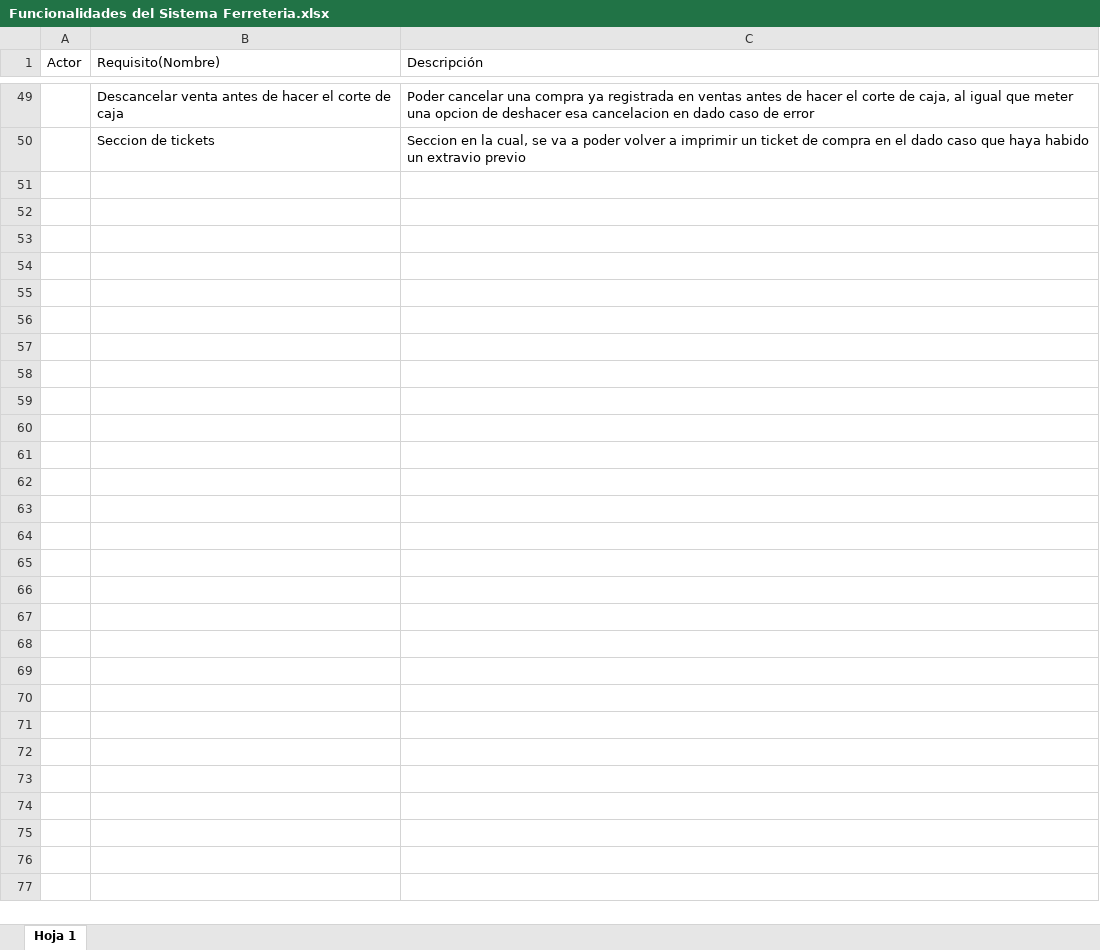
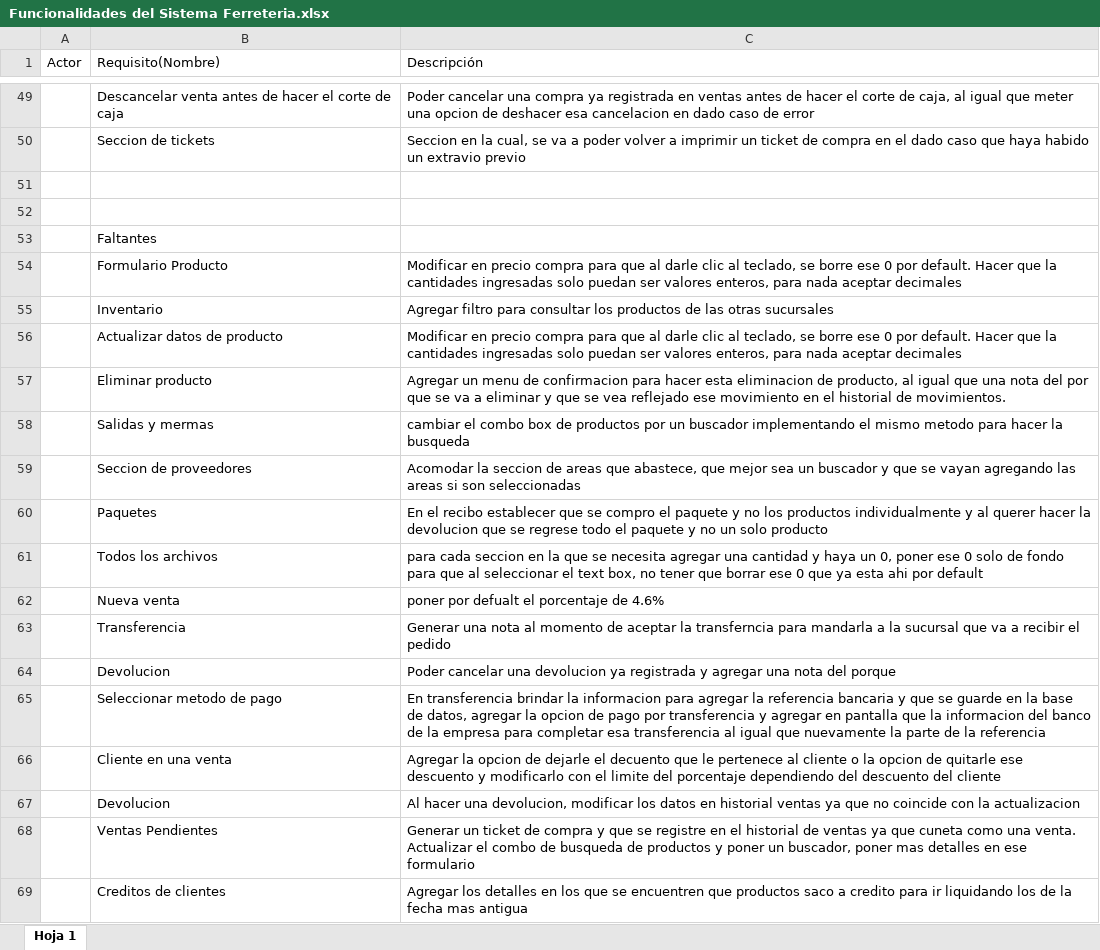
Before and after one commit to Richardrobles25/FerreteriaAldrete, an Excel workbook: Funcionalidades del Sistema Ferreteria.xlsx, sheet Hoja 1, drawn as a sheet; only a part is shown, gaps mark what is left out; values as stored, in another font and other column widths than the file's, no cell formats; the diff names each change by its address in the sheet, - before the commit and + after, or states it on an @@ line.

Commit message:
excel

```diff
--- a/Funcionalidades del Sistema Ferreteria.xlsx (sheet Hoja 1)
+++ b/Funcionalidades del Sistema Ferreteria.xlsx (sheet Hoja 1)
+row 51: (empty)
+row 52: (empty)
+row 53:  | Faltantes
+row 54:  | Formulario Producto | Modificar en precio compra para que al darle clic al teclado, se borre ese 0 por default. Hacer que la cantidades ingresadas solo puedan ser valores enteros, para nada aceptar decimales
+row 55:  | Inventario | Agregar filtro para consultar los productos de las otras sucursales
+row 56:  | Actualizar datos de producto | Modificar en precio compra para que al darle clic al teclado, se borre ese 0 por default. Hacer que la cantidades ingresadas solo puedan ser valores enteros, para nada aceptar decimales
+row 57:  | Eliminar producto | Agregar un menu de confirmacion para hacer esta eliminacion de producto, al igual que una nota del por que se va a eliminar y que se vea reflejado ese movimiento en el historial de movimientos.
+row 58:  | Salidas y mermas | cambiar el combo box de productos por un buscador implementando el mismo metodo para hacer la busqueda
+row 59:  | Seccion de proveedores | Acomodar la seccion de areas que abastece, que mejor sea un buscador y que se vayan agregando las areas si son seleccionadas
+row 60:  | Paquetes | En el recibo establecer que se compro el paquete y no los productos individualmente y al querer hacer la devolucion que se regrese todo el paquete y no un solo producto
+row 61:  | Todos los archivos | para cada seccion en la que se necesita agregar una cantidad y haya un 0, poner ese 0 solo de fondo para que al seleccionar el text box, no tener que borrar ese 0 que ya esta ahi por default
+row 62:  | Nueva venta | poner por defualt el porcentaje de 4.6%
+row 63:  | Transferencia | Generar una nota al momento de aceptar la transferncia para mandarla a la sucursal que va a recibir el pedido
+row 64:  | Devolucion | Poder cancelar una devolucion ya registrada y agregar una nota del porque
+row 65:  | Seleccionar metodo de pago | En transferencia brindar la informacion para agregar la referencia bancaria y que se guarde en la base de datos, agregar la opcion de pago por transferencia y agregar en pantalla que la informacion del banco de la empresa para completar esa transferencia al igual que nuevamente la parte de la referencia
+row 66:  | Cliente en una venta | Agregar la opcion de dejarle el decuento que le pertenece al cliente o la opcion de quitarle ese descuento y modificarlo con el limite del porcentaje dependiendo del descuento del cliente
+row 67:  | Devolucion | Al hacer una devolucion, modificar los datos en historial ventas ya que no coincide con la actualizacion
+row 68:  | Ventas Pendientes | Generar un ticket de compra y que se registre en el historial de ventas ya que cuneta como una venta. Actualizar el combo de busqueda de productos y poner un buscador, poner mas detalles en ese formulario
+row 69:  | Creditos de clientes | Agregar los detalles en los que se encuentren que productos saco a credito para ir liquidando los de la fecha mas antigua
```
Also changed, not shown: cell formats.
